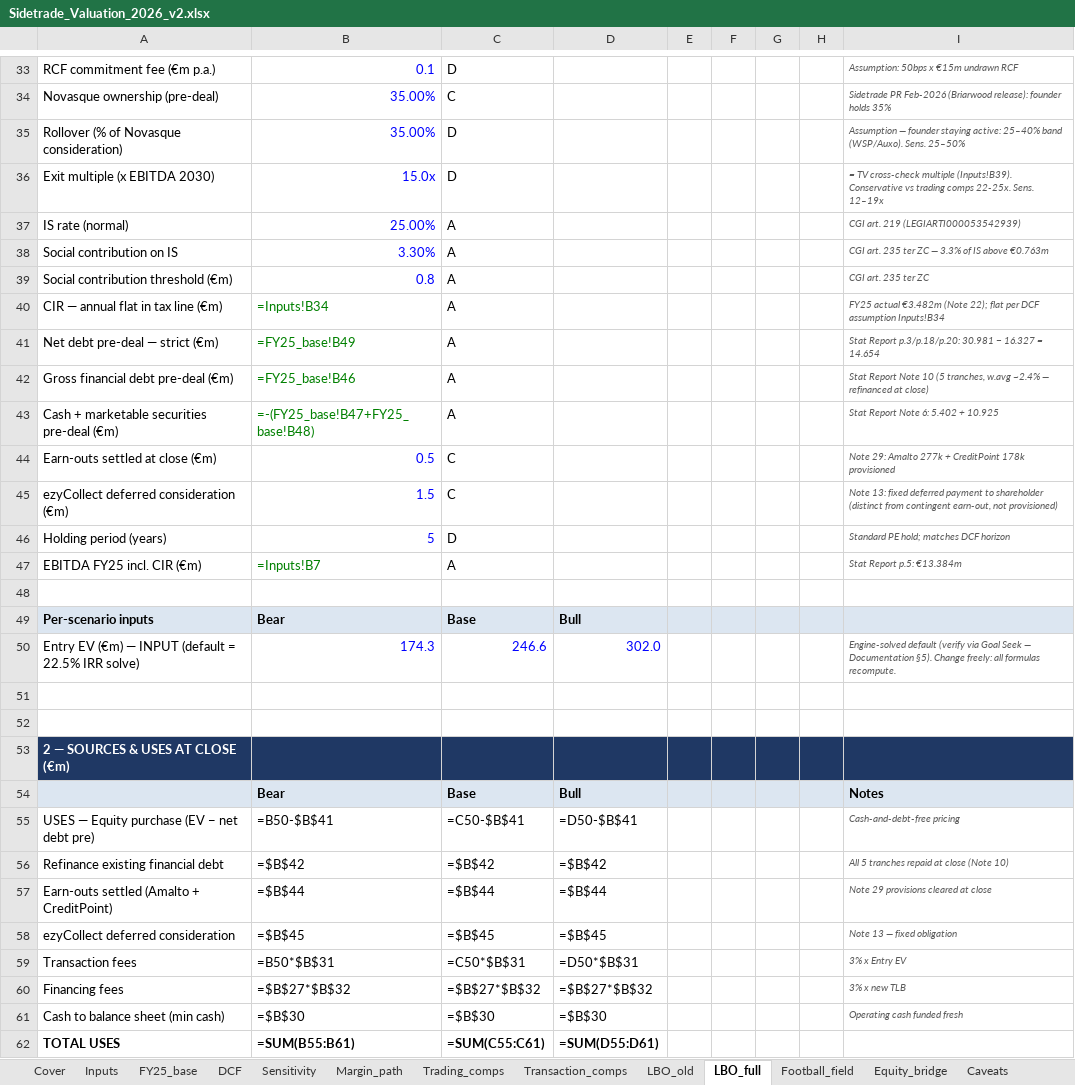
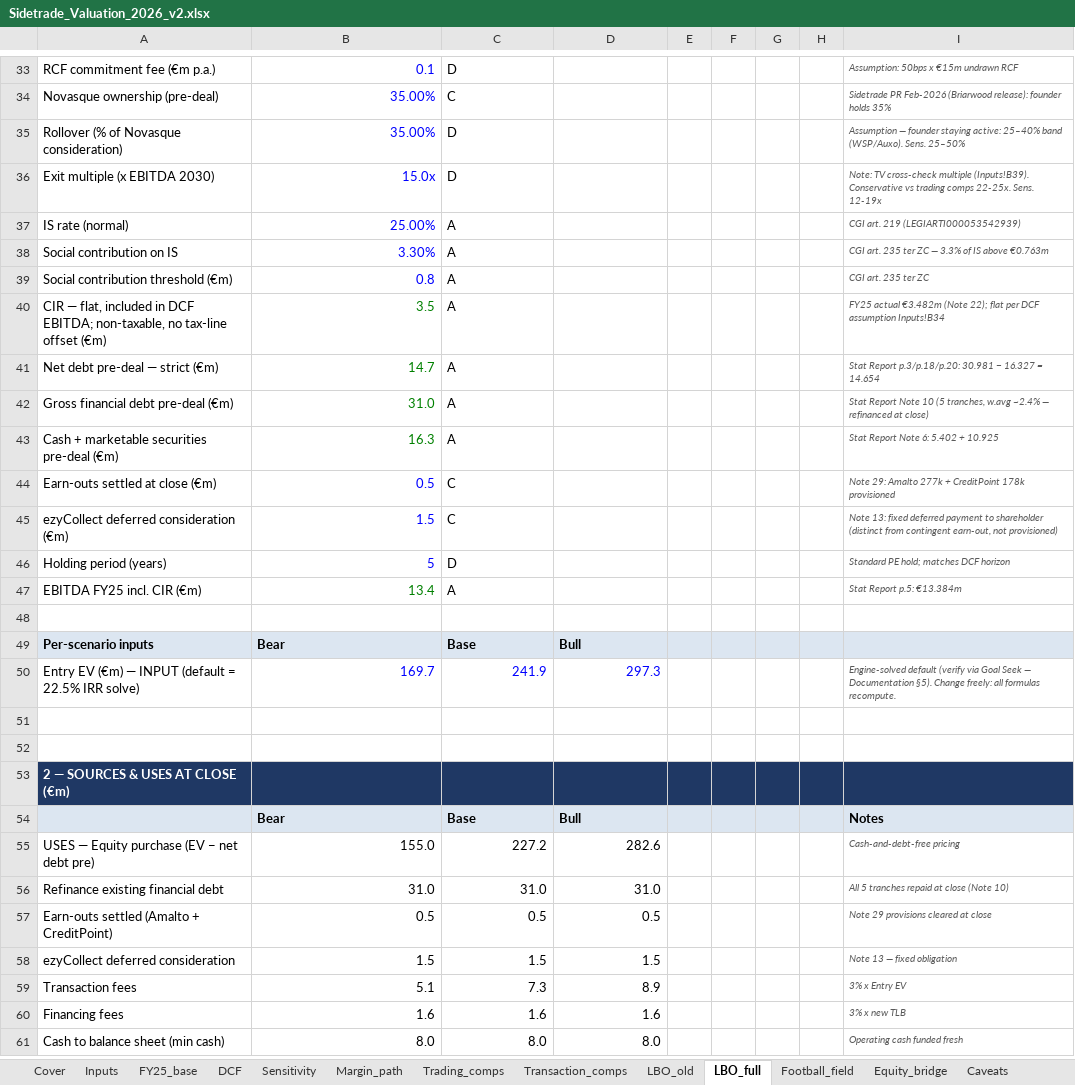
Before and after one commit to HBenChaouch/Portfolio, an Excel workbook: Sidetrade_Valuation_2026_v2.xlsx, sheet LBO_full, drawn as a sheet; only a part is shown, gaps mark what is left out; values as stored, in another font and other column widths than the file's, no borders; formulas without a stored value are shown as written; removed rows and columns are numbered as before the commit, all else as after; the diff covers the shown part only; the diff names each change by its address in the sheet, - before the commit and + after, or states it on an @@ line.

```diff
--- a/Sidetrade_Valuation_2026_v2.xlsx (sheet LBO_full)
+++ b/Sidetrade_Valuation_2026_v2.xlsx (sheet LBO_full)
-I36: = TV cross-check multiple (Inputs!B39). Conservative vs trading comps 22-25x. Sens. 12–19x
+I36: Note: TV cross-check multiple (Inputs!B39). Conservative vs trading comps 22-25x. Sens. 12-19x
-A40: CIR — annual flat in tax line (€m)
+A40: CIR — flat, included in DCF EBITDA; non-taxable, no tax-line offset (€m)
-B40: =Inputs!B34
+B40: 3.5
-B41: =FY25_base!B49
+B41: 14.7
-B42: =FY25_base!B46
+B42: 31.0
-B43: =-(FY25_base!B47+FY25_base!B48)
+B43: 16.3
-B47: =Inputs!B7
+B47: 13.4
-B50: 174.3
+B50: 169.7
-C50: 246.6
+C50: 241.9
-D50: 302.0
+D50: 297.3
-B55: =B50-$B$41
+B55: 155.0
-C55: =C50-$B$41
+C55: 227.2
-D55: =D50-$B$41
+D55: 282.6
-B56: =$B$42
+B56: 31.0
-C56: =$B$42
+C56: 31.0
-D56: =$B$42
+D56: 31.0
-B57: =$B$44
+B57: 0.5
-C57: =$B$44
+C57: 0.5
-D57: =$B$44
+D57: 0.5
-B58: =$B$45
+B58: 1.5
-C58: =$B$45
+C58: 1.5
-D58: =$B$45
+D58: 1.5
-B59: =B50*$B$31
+B59: 5.1
-C59: =C50*$B$31
+C59: 7.3
-D59: =D50*$B$31
+D59: 8.9
-B60: =$B$27*$B$32
+B60: 1.6
-C60: =$B$27*$B$32
+C60: 1.6
-D60: =$B$27*$B$32
+D60: 1.6
-B61: =$B$30
+B61: 8.0
-C61: =$B$30
+C61: 8.0
-D61: =$B$30
+D61: 8.0
-row 62: TOTAL USES | =SUM(B55:B61) | =SUM(C55:C61) | =SUM(D55:D61)
```
Also changed, not shown: 99 added rows, 98 removed rows and 56 edited cells elsewhere in this sheet, sheet DCF, sheet Sensitivity, sheet Margin_path, sheet LBO_old, sheet Cover, sheet Equity_bridge, 5 more sheets, 2 other files.
